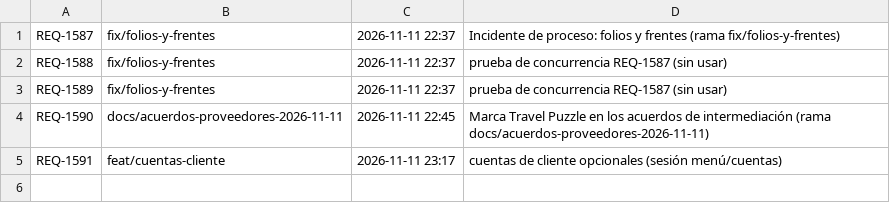
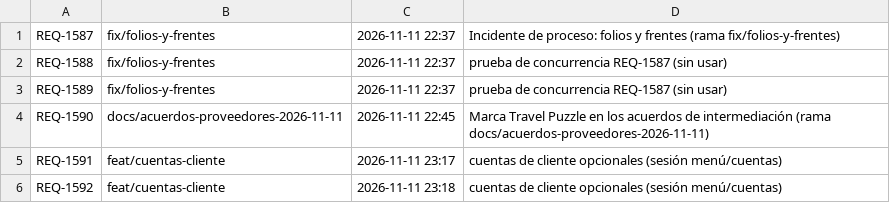
Before and after one commit to adrianrodvarmxb-cloud/travel-puzzle-web, a TSV file: folios.tsv, drawn as a sheet; the diff names each change by its address in the sheet, - before the commit and + after, or states it on an @@ line.

```diff
--- a/folios.tsv
+++ b/folios.tsv
+row 6: REQ-1592 | feat/cuentas-cliente | 2026-11-11 23:18 | cuentas de cliente opcionales (sesión menú/cuentas)
```
